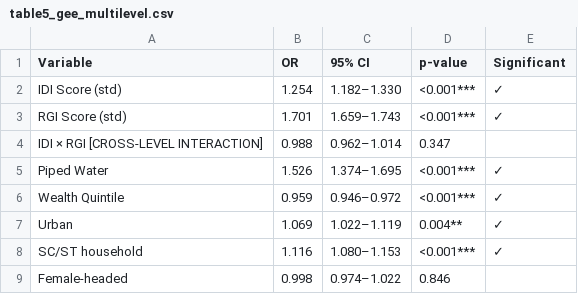
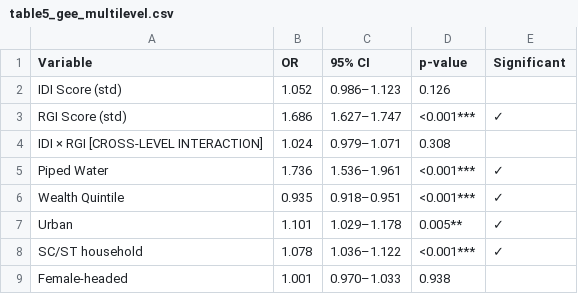
Before and after one commit to royalket/research-paper, a CSV file: water-distrupt/scripts/nfhs5_output/results/table5_gee_multilevel.csv, drawn as a sheet.

```diff
--- a/water-distrupt/scripts/nfhs5_output/results/table5_gee_multilevel.csv
+++ b/water-distrupt/scripts/nfhs5_output/results/table5_gee_multilevel.csv
@@ -1,9 +1,9 @@
 Variable,OR,95% CI,p-value,Significant
-IDI Score (std),1.254,1.182–1.330,<0.001***,✓
-RGI Score (std),1.701,1.659–1.743,<0.001***,✓
-IDI × RGI  [CROSS-LEVEL INTERACTION],0.988,0.962–1.014,0.347,
-Piped Water,1.526,1.374–1.695,<0.001***,✓
-Wealth Quintile,0.959,0.946–0.972,<0.001***,✓
-Urban,1.069,1.022–1.119,0.004**,✓
-SC/ST household,1.116,1.080–1.153,<0.001***,✓
-Female-headed,0.998,0.974–1.022,0.846,
+IDI Score (std),1.052,0.986–1.123,0.126,
+RGI Score (std),1.686,1.627–1.747,<0.001***,✓
+IDI × RGI  [CROSS-LEVEL INTERACTION],1.024,0.979–1.071,0.308,
+Piped Water,1.736,1.536–1.961,<0.001***,✓
+Wealth Quintile,0.935,0.918–0.951,<0.001***,✓
+Urban,1.101,1.029–1.178,0.005**,✓
+SC/ST household,1.078,1.036–1.122,<0.001***,✓
+Female-headed,1.001,0.970–1.033,0.938,
```
Also changed, not shown: water-distrupt/scripts/nfhs5_output/results/table2_idi_regression.csv, water-distrupt/scripts/nfhs5_output/results/table6a_stage1_idi_slopes.csv, 54 other files.
